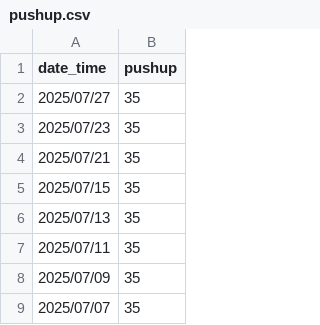
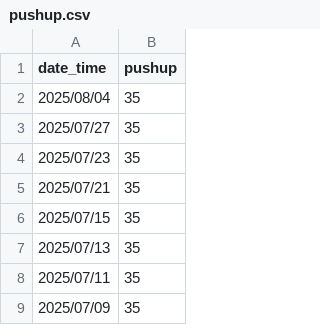
Before and after one commit to LaurenceCheng/pushups-records, a CSV file: pushup.csv, drawn as a sheet; only a part is shown; the shorter side is filled out with more unchanged rows; the diff names each change by its address in the sheet, - before the commit and + after, or states it on an @@ line.

```diff
--- a/pushup.csv
+++ b/pushup.csv
+row 2: 2025/08/04 | 35
```
